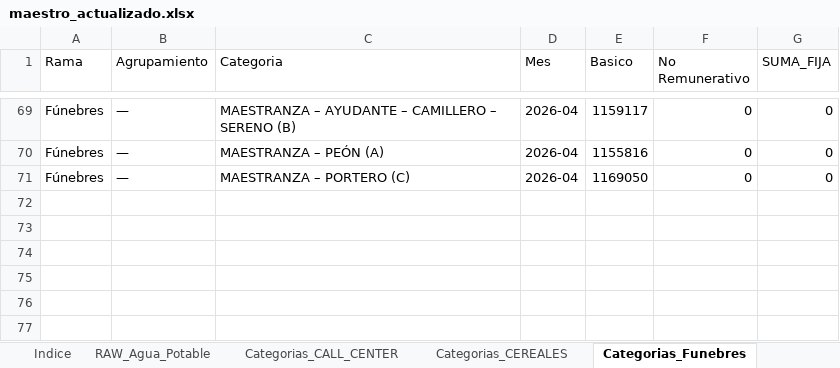
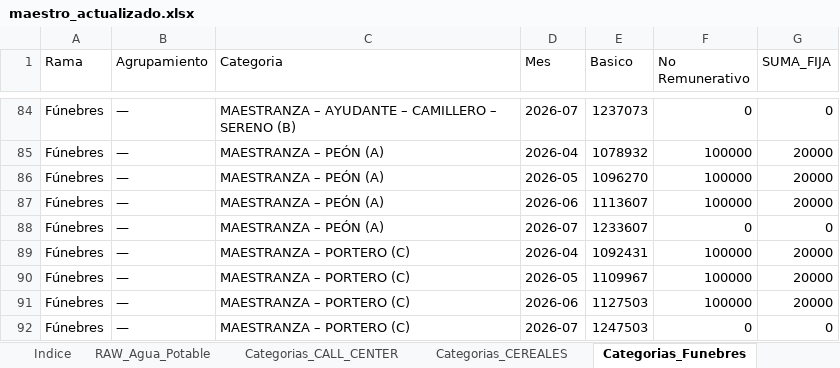
Before and after one commit to cesarwroa/motor-sueldos-faecys, an Excel workbook: data/maestro_actualizado.xlsx, sheet Categorias_Funebres, drawn as a sheet; only a part is shown, gaps mark what is left out; values as stored, in another font and other column widths than the file's, no borders; addresses are those after the commit; the diff covers the shown part only; the diff names each change by its address in the sheet, - before the commit and + after, or states it on an @@ line.

```diff
--- a/data/maestro_actualizado.xlsx (sheet Categorias_Funebres)
+++ b/data/maestro_actualizado.xlsx (sheet Categorias_Funebres)
-D84 (Mes): 2026-04
+D84 (Mes): 2026-07
-E84 (Basico): 1159117
+E84 (Basico): 1237073
+row 85: Fúnebres | — | MAESTRANZA – PEÓN (A) | 2026-04 | 1078932 | 100000 | 20000
+row 86: Fúnebres | — | MAESTRANZA – PEÓN (A) | 2026-05 | 1096270 | 100000 | 20000
+row 87: Fúnebres | — | MAESTRANZA – PEÓN (A) | 2026-06 | 1113607 | 100000 | 20000
-D88 (Mes): 2026-04
+D88 (Mes): 2026-07
-E88 (Basico): 1155816
+E88 (Basico): 1233607
+row 89: Fúnebres | — | MAESTRANZA – PORTERO (C) | 2026-04 | 1092431 | 100000 | 20000
+row 90: Fúnebres | — | MAESTRANZA – PORTERO (C) | 2026-05 | 1109967 | 100000 | 20000
+row 91: Fúnebres | — | MAESTRANZA – PORTERO (C) | 2026-06 | 1127503 | 100000 | 20000
-D92 (Mes): 2026-04
+D92 (Mes): 2026-07
-E92 (Basico): 1169050
+E92 (Basico): 1247503
```
Also changed, not shown: 15 added rows and 8 edited cells elsewhere in this sheet, sheet Categorias_AGUA_POTABLE, sheet Adicionales, sheet META, maestro_actualizado.xlsx, 6 other files.
